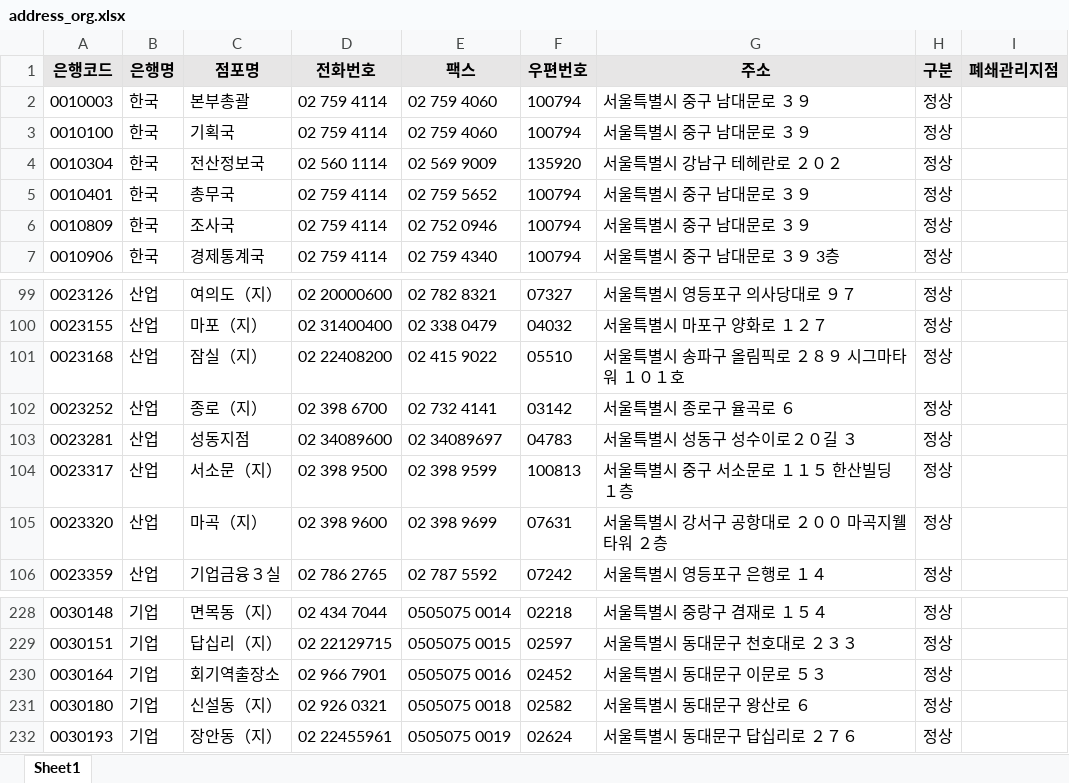
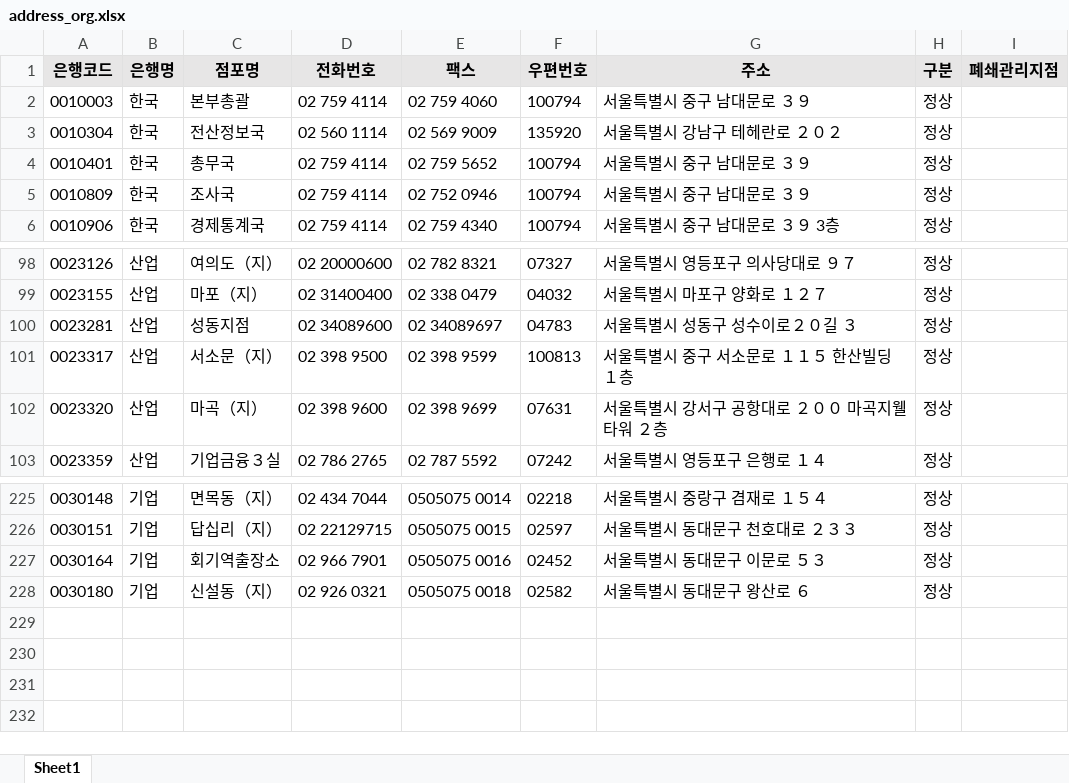
Before and after one commit to sohyemini/MyRPA, an Excel workbook: files/address_org.xlsx, sheet Sheet1, drawn as a sheet; only a part is shown, gaps mark what is left out; values as stored, in another font and other column widths than the file's, no borders; the diff names each change by its address in the sheet, - before the commit and + after, or states it on an @@ line.

```diff
--- a/files/address_org.xlsx (sheet Sheet1)
+++ b/files/address_org.xlsx (sheet Sheet1)
-row 3: 0010100 | 한국 | 기획국 | 02 759 4114 | 02 759 4060 | 100794 | 서울특별시 중구 남대문로 ３９ | 정상
-row 101: 0023168 | 산업 | 잠실（지） | 02 22408200 | 02 415 9022 | 05510 | 서울특별시 송파구 올림픽로 ２８９ 시그마타워 １０１호 | 정상
-row 102: 0023252 | 산업 | 종로（지） | 02 398 6700 | 02 732 4141 | 03142 | 서울특별시 종로구 율곡로 ６ | 정상
-row 232: 0030193 | 기업 | 장안동（지） | 02 22455961 | 0505075 0019 | 02624 | 서울특별시 동대문구 답십리로 ２７６ | 정상
```
Also changed, not shown: files/address_new.xlsx, 13 other files.
